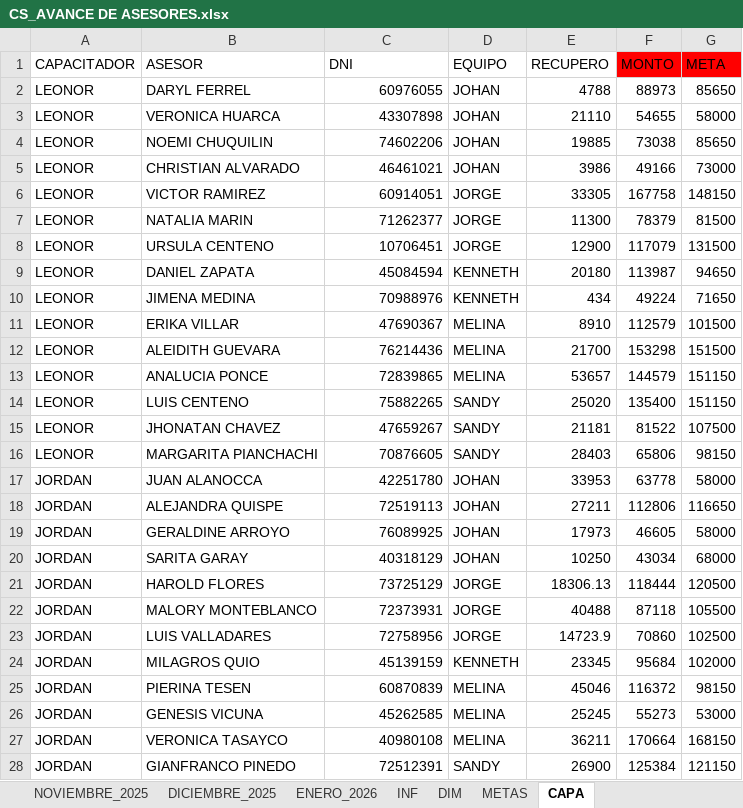
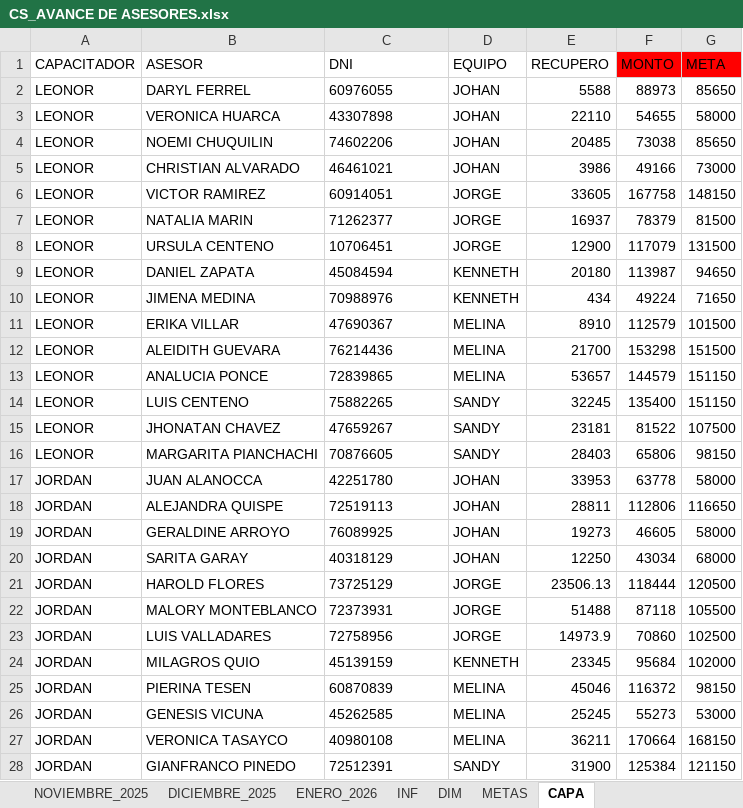
Before and after one commit to jvasquez98/Ranking, an Excel workbook: CS_AVANCE DE ASESORES.xlsx, sheet CAPA, drawn as a sheet; only a part is shown; values as stored, in another font and other column widths than the file's, no borders; table styles not drawn; the diff covers the shown part only; the diff names each change by its address in the sheet, - before the commit and + after, or states it on an @@ line.

```diff
--- a/CS_AVANCE DE ASESORES.xlsx (sheet CAPA)
+++ b/CS_AVANCE DE ASESORES.xlsx (sheet CAPA)
-C2:C28 alignment: right
+C2:C28 alignment: left
-E2 (RECUPERO): 4788
+E2 (RECUPERO): 5588
-E3 (RECUPERO): 21110
+E3 (RECUPERO): 22110
-E4 (RECUPERO): 19885
+E4 (RECUPERO): 20485
-E6 (RECUPERO): 33305
+E6 (RECUPERO): 33605
-E7 (RECUPERO): 11300
+E7 (RECUPERO): 16937
-E14 (RECUPERO): 25020
+E14 (RECUPERO): 32245
-E15 (RECUPERO): 21181
+E15 (RECUPERO): 23181
-E18 (RECUPERO): 27211
+E18 (RECUPERO): 28811
-E19 (RECUPERO): 17973
+E19 (RECUPERO): 19273
-E20 (RECUPERO): 10250
+E20 (RECUPERO): 12250
-E21 (RECUPERO): 18306.13
+E21 (RECUPERO): 23506.13
-E22 (RECUPERO): 40488
+E22 (RECUPERO): 51488
-E23 (RECUPERO): 14723.9
+E23 (RECUPERO): 14973.9
-E28 (RECUPERO): 26900
+E28 (RECUPERO): 31900
```
Also changed, not shown: 3 edited cells and cell formats elsewhere in this sheet, sheet ENERO_2026, sheet DIM, formulas that keep their value, 3 other files.
